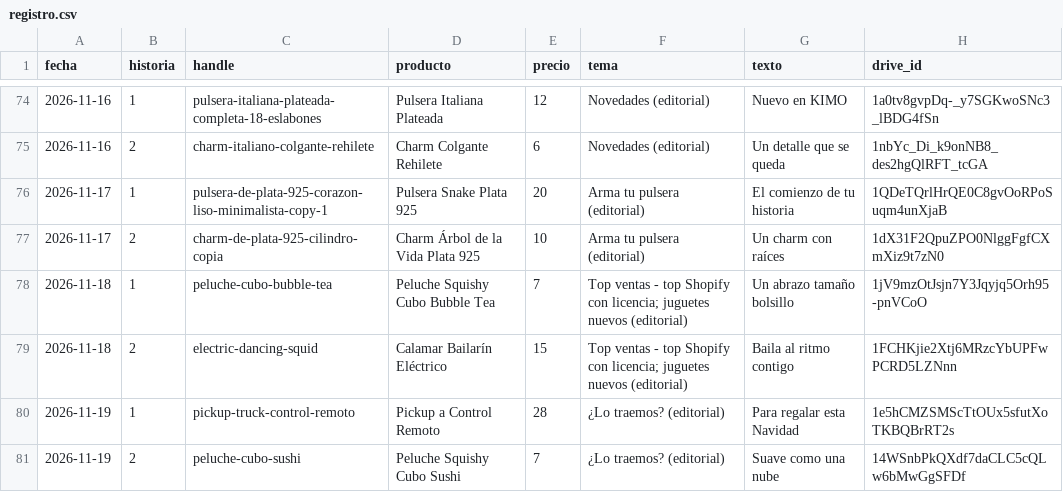
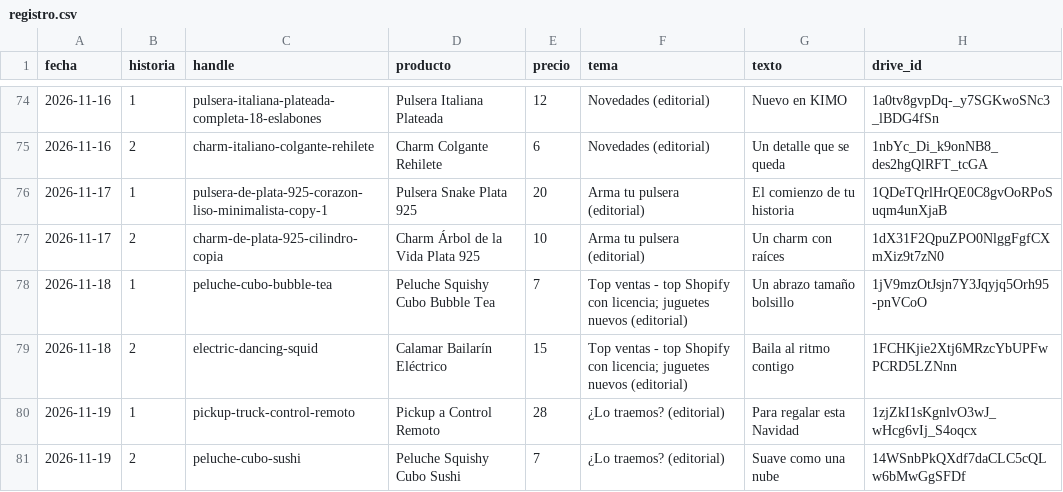
Before and after one commit to ddonoso1992-eng/Kimo-historias, a CSV file: registro.csv, drawn as a sheet; only a part is shown, gaps mark what is left out.

```diff
--- a/registro.csv
+++ b/registro.csv
@@ -79,3 +79,3 @@ fecha,historia,handle,producto,precio,tema,texto,drive_id
 2026-11-18,2,electric-dancing-squid,Calamar Bailarín Eléctrico,15,Top ventas - top Shopify con licencia; juguetes nuevos (editorial),Baila al ritmo contigo,1FCHKjie2Xtj6MRzcYbUPFwPCRD5LZNnn
-2026-11-19,1,pickup-truck-control-remoto,Pickup a Control Remoto,28,¿Lo traemos? (editorial),Para regalar esta Navidad,1e5hCMZSMScTtOUx5sfutXoTKBQBrRT2s
+2026-11-19,1,pickup-truck-control-remoto,Pickup a Control Remoto,28,¿Lo traemos? (editorial),Para regalar esta Navidad,1zjZkI1sKgnlvO3wJ_wHcg6vIj_S4oqcx
 2026-11-19,2,peluche-cubo-sushi,Peluche Squishy Cubo Sushi,7,¿Lo traemos? (editorial),Suave como una nube,14WSnbPkQXdf7daCLC5cQLw6bMwGgSFDf
```
